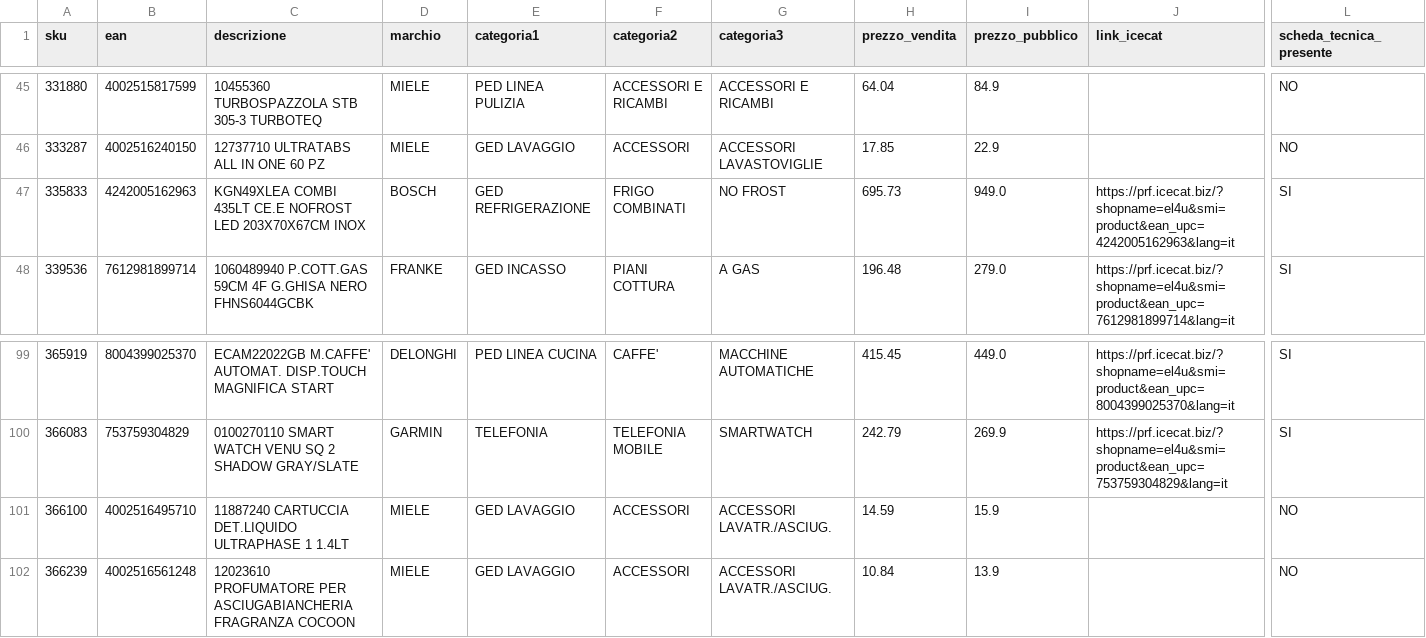
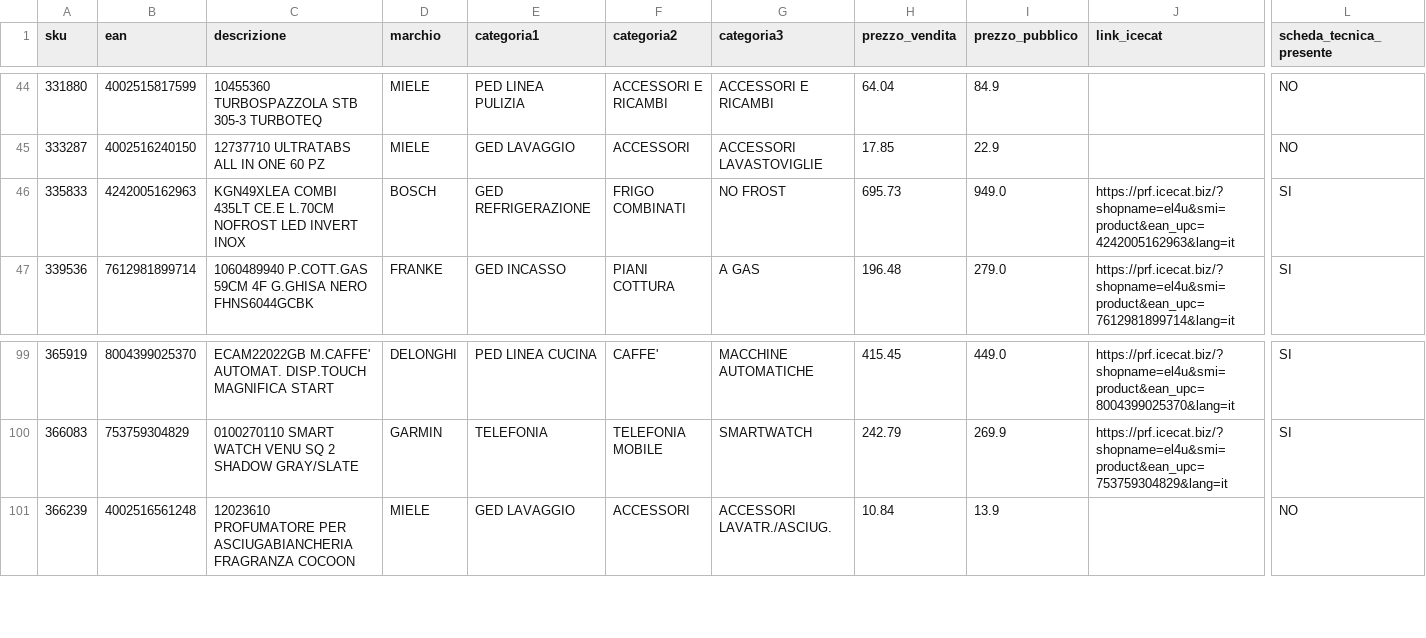
Before and after one commit to el4u-b2b/listino-b2b, a CSV file: listino_B2B.csv, drawn as a sheet; only a part is shown, gaps mark what is left out; removed rows and columns are numbered as before the commit, all else as after; rows hold the shown columns only; the diff covers the shown part only; the diff names each change by its address in the sheet, - before the commit and + after, or states it on an @@ line.

```diff
--- a/listino_B2B.csv
+++ b/listino_B2B.csv
-C46 (descrizione): …435LT CE.E NOFROST LED 203X70X67CM INOX
+C46 (descrizione): …435LT CE.E L.70CM NOFROST LED INVERT INOX
-row 101: 366100 | 4002516495710 | 11887240 CARTUCCIA DET.LIQUIDO ULTRAPHASE 1 1.4LT | MIELE | GED LAVAGGIO | ACCESSORI | ACCESSORI LAVATR./ASCIUG. | 14.59 | 15.9 |  | NO
```
Also changed, not shown: 5 added rows, 7 removed rows and 1 edited cell elsewhere in this file, 1 other file.
